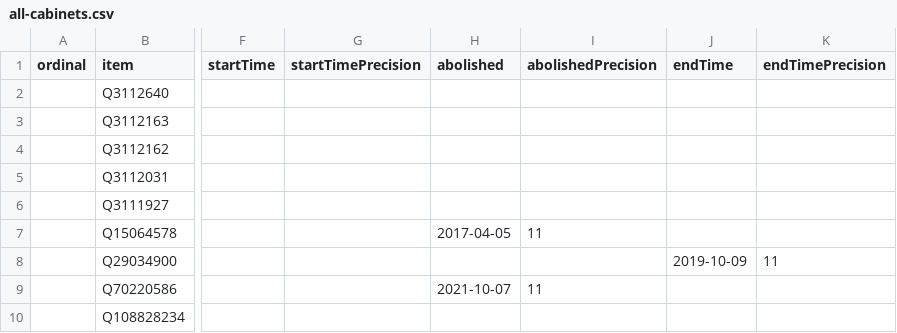
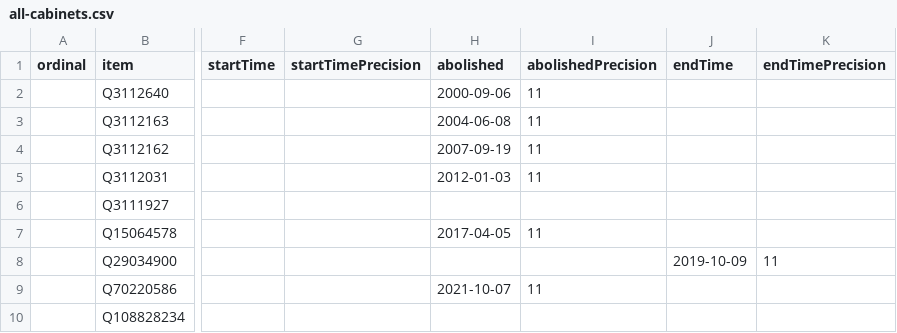
Before and after one commit to every-politician-scrapers/morocco-ministers, a CSV file: wikidata/results/all-cabinets.csv, drawn as a sheet; only a part is shown, gaps mark what is left out; the diff names each change by its address in the sheet, - before the commit and + after, or states it on an @@ line.

Commit message:
Run SPARQL queries

```diff
--- a/wikidata/results/all-cabinets.csv
+++ b/wikidata/results/all-cabinets.csv
-H2 (abolished): (empty)
+H2 (abolished): 2000-09-06
-I2:I5 (abolishedPrecision): (empty)
+I2:I5 (abolishedPrecision): 11
-H3 (abolished): (empty)
+H3 (abolished): 2004-06-08
-H4 (abolished): (empty)
+H4 (abolished): 2007-09-19
-H5 (abolished): (empty)
+H5 (abolished): 2012-01-03
```
